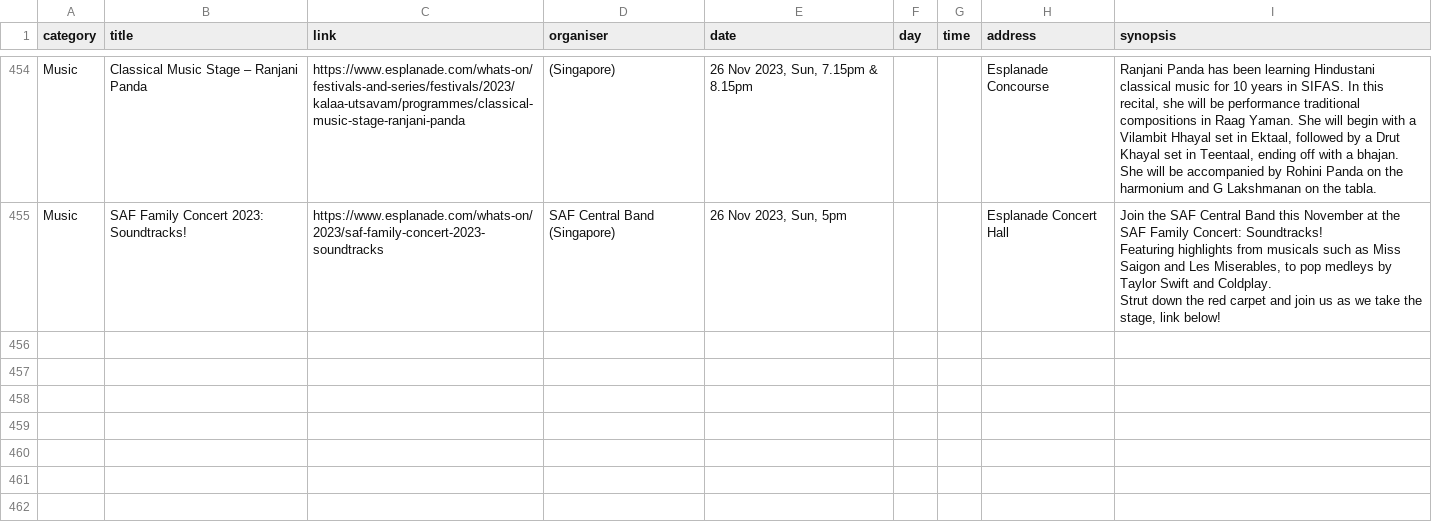
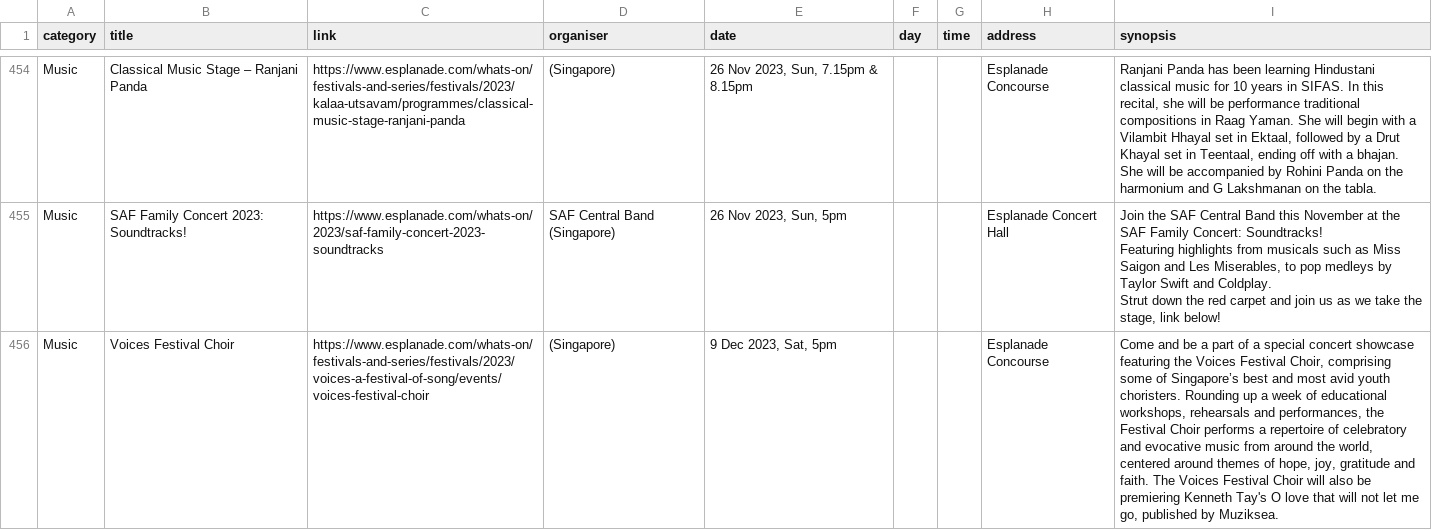
Before and after one commit to Joanna-Khek/free_music_esplanade_news, a CSV file: data.csv, drawn as a sheet; only a part is shown, gaps mark what is left out; the diff names each change by its address in the sheet, - before the commit and + after, or states it on an @@ line.

```diff
--- a/data.csv
+++ b/data.csv
+row 456: Music | Voices Festival Choir | https://www.esplanade.com/whats-on/festivals-and-series/festivals/2023/voices-a-festival-of-song/events/voices-festival-choir | (Singapore) | 9 Dec 2023, Sat, 5pm |  |  | Esplanade Concourse | Come and be a part of a special concert showcase featuring the Voices Festival Choir, comprising some of Singapore’s best and most avid youth choristers. Rounding up a week of educational workshops, rehearsals and performances, the Festival Choir performs a repertoire of celebratory and evocative music from around the world, centered around themes of hope, joy, gratitude and faith. The Voices Festival Choir will also be premiering Kenneth Tay's O love that will not let me go, published by Muziksea.
```
